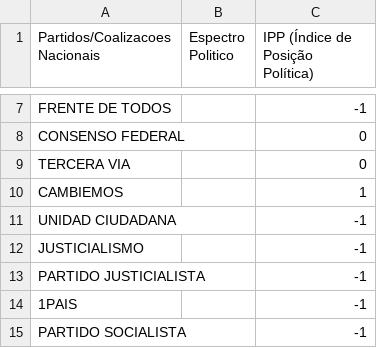
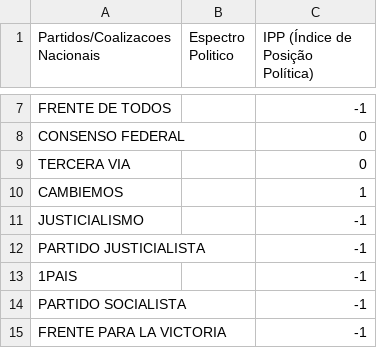
Before and after one commit to quintellabernardo/nucleo_macro_2025_2, a CSV file: data/CoalizoesArgentinaIPP.csv, drawn as a sheet; only a part is shown, gaps mark what is left out; the shorter side is filled out with more unchanged rows.

```diff
--- a/data/CoalizoesArgentinaIPP.csv
+++ b/data/CoalizoesArgentinaIPP.csv
@@ -10,3 +10,2 @@ Partidos/Coalizacoes Nacionais,Espectro Politico,IPP (Índice de Posição Polí
 "CAMBIEMOS",,1
-"UNIDAD CIUDADANA",,-1
 "JUSTICIALISMO",,-1
```
Also changed, not shown: 8 other files.
